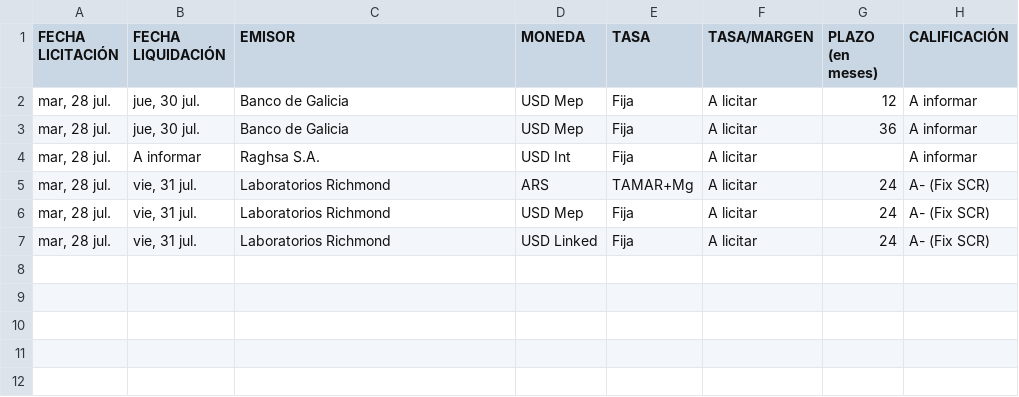
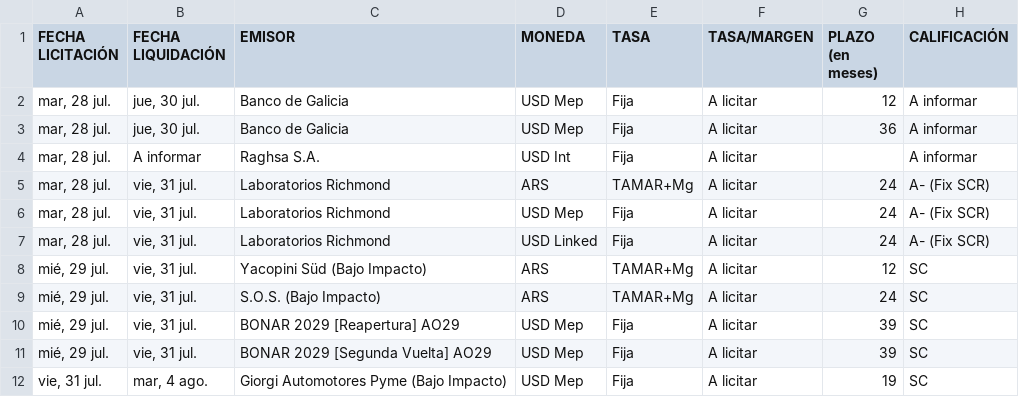
Before and after one commit to ramiellero/Caidas-de-deudas, a CSV file: StoneX/difusion.csv, drawn as a sheet; the diff names each change by its address in the sheet, - before the commit and + after, or states it on an @@ line.

```diff
--- a/StoneX/difusion.csv
+++ b/StoneX/difusion.csv
+row 8: mié, 29 jul. | vie, 31 jul. | Yacopini Süd (Bajo Impacto) | ARS | TAMAR+Mg | A licitar | 12 | SC
+row 9: mié, 29 jul. | vie, 31 jul. | S.O.S. (Bajo Impacto) | ARS | TAMAR+Mg | A licitar | 24 | SC
+row 10: mié, 29 jul. | vie, 31 jul. | BONAR 2029 [Reapertura] AO29 | USD Mep | Fija | A licitar | 39 | SC
+row 11: mié, 29 jul. | vie, 31 jul. | BONAR 2029 [Segunda Vuelta] AO29 | USD Mep | Fija | A licitar | 39 | SC
+row 12: vie, 31 jul. | mar, 4 ago. | Giorgi Automotores Pyme (Bajo Impacto) | USD Mep | Fija | A licitar | 19 | SC
```
Also changed, not shown: 2 other files.
